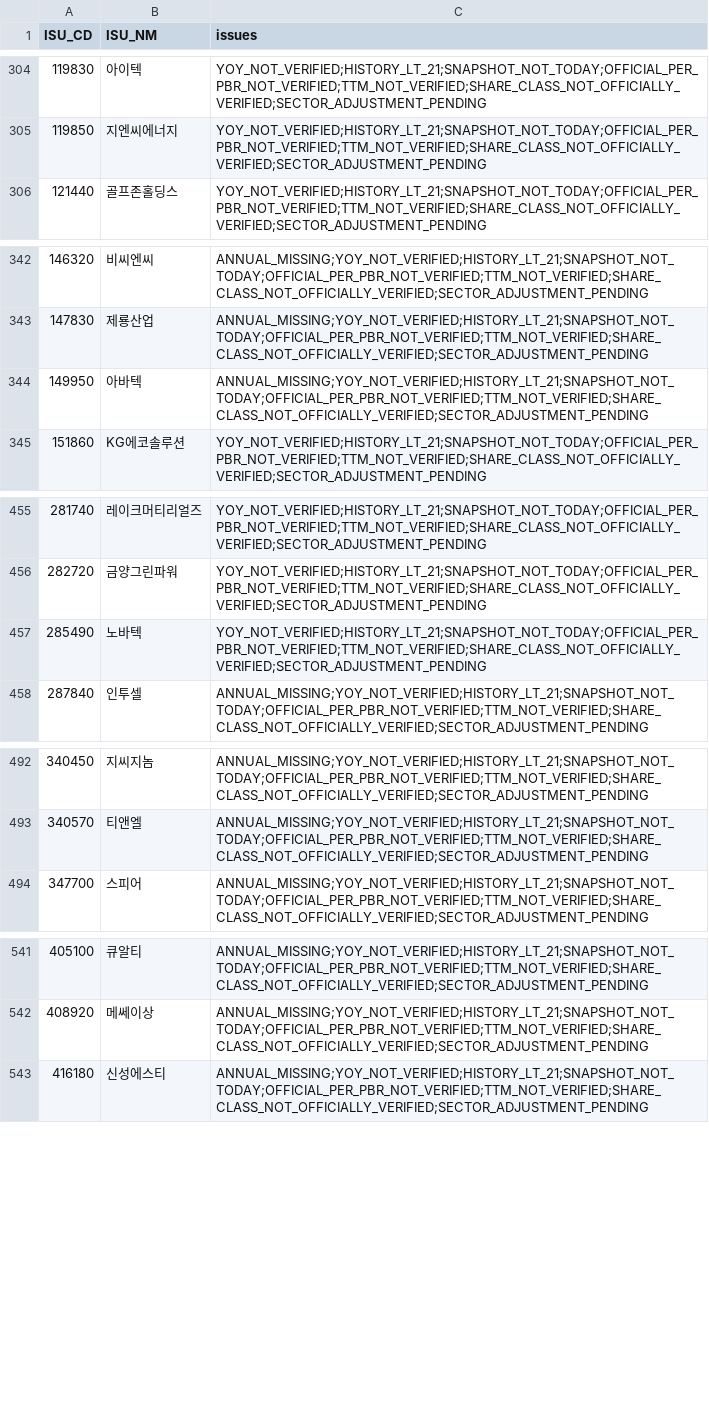
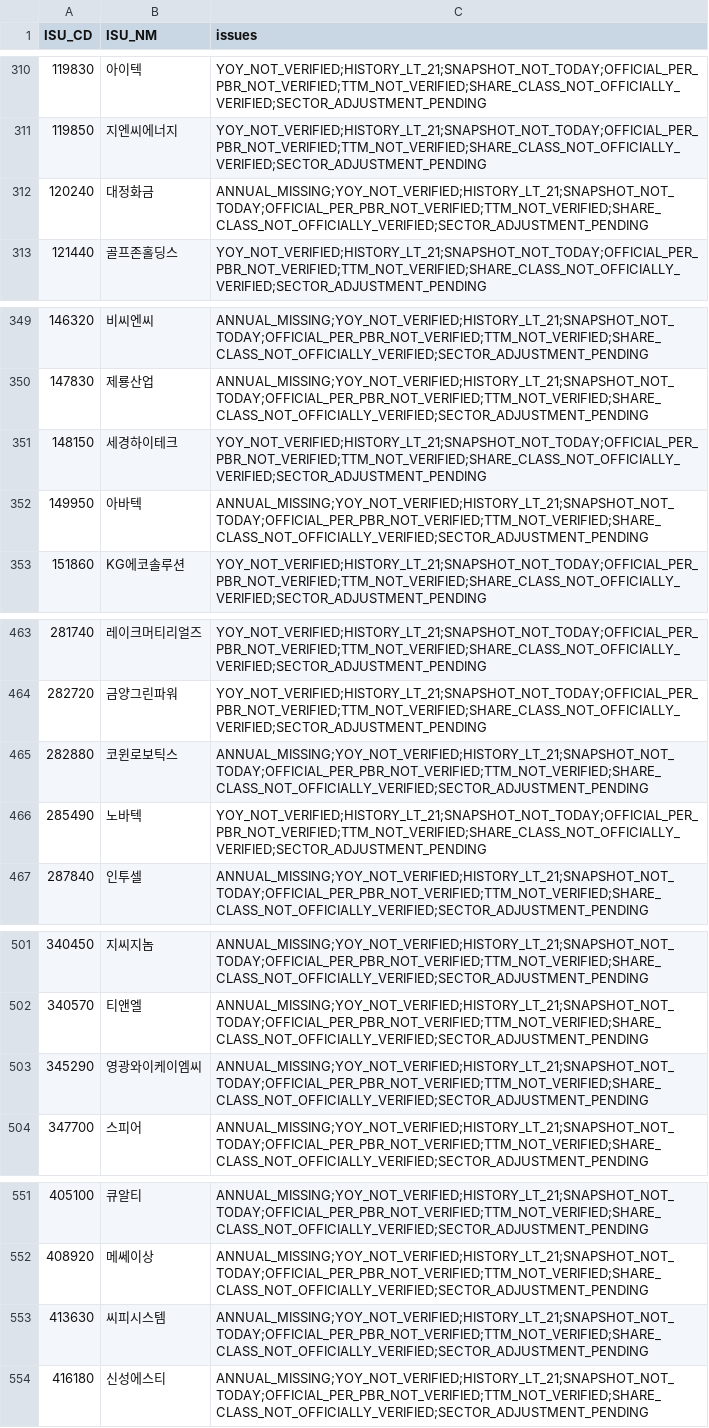
Before and after one commit to cks3210-spec/KRX-Public-Test, a CSV file: data/v5_investment_r14/issues_only.csv, drawn as a sheet; only a part is shown, gaps mark what is left out; the diff covers the shown part only; the diff names each change by its address in the sheet, - before the commit and + after, or states it on an @@ line.

```diff
--- a/data/v5_investment_r14/issues_only.csv
+++ b/data/v5_investment_r14/issues_only.csv
+row 312: 120240 | 대정화금 | ANNUAL_MISSING;YOY_NOT_VERIFIED;HISTORY_LT_21;SNAPSHOT_NOT_TODAY;OFFICIAL_PER_PBR_NOT_VERIFIED;TTM_NOT_VERIFIED;SHARE_CLASS_NOT_OFFICIALLY_VERIFIED;SECTOR_ADJUSTMENT_PENDING
+row 351: 148150 | 세경하이테크 | YOY_NOT_VERIFIED;HISTORY_LT_21;SNAPSHOT_NOT_TODAY;OFFICIAL_PER_PBR_NOT_VERIFIED;TTM_NOT_VERIFIED;SHARE_CLASS_NOT_OFFICIALLY_VERIFIED;SECTOR_ADJUSTMENT_PENDING
+row 465: 282880 | 코윈로보틱스 | ANNUAL_MISSING;YOY_NOT_VERIFIED;HISTORY_LT_21;SNAPSHOT_NOT_TODAY;OFFICIAL_PER_PBR_NOT_VERIFIED;TTM_NOT_VERIFIED;SHARE_CLASS_NOT_OFFICIALLY_VERIFIED;SECTOR_ADJUSTMENT_PENDING
+row 503: 345290 | 영광와이케이엠씨 | ANNUAL_MISSING;YOY_NOT_VERIFIED;HISTORY_LT_21;SNAPSHOT_NOT_TODAY;OFFICIAL_PER_PBR_NOT_VERIFIED;TTM_NOT_VERIFIED;SHARE_CLASS_NOT_OFFICIALLY_VERIFIED;SECTOR_ADJUSTMENT_PENDING
+row 553: 413630 | 씨피시스템 | ANNUAL_MISSING;YOY_NOT_VERIFIED;HISTORY_LT_21;SNAPSHOT_NOT_TODAY;OFFICIAL_PER_PBR_NOT_VERIFIED;TTM_NOT_VERIFIED;SHARE_CLASS_NOT_OFFICIALLY_VERIFIED;SECTOR_ADJUSTMENT_PENDING
```
Also changed, not shown: 14 added rows elsewhere in this file, data/v5_investment_r14/full_market_research.csv, data/v5_investment_r14/provisional_ab_watchlist.csv, 2 other files.
